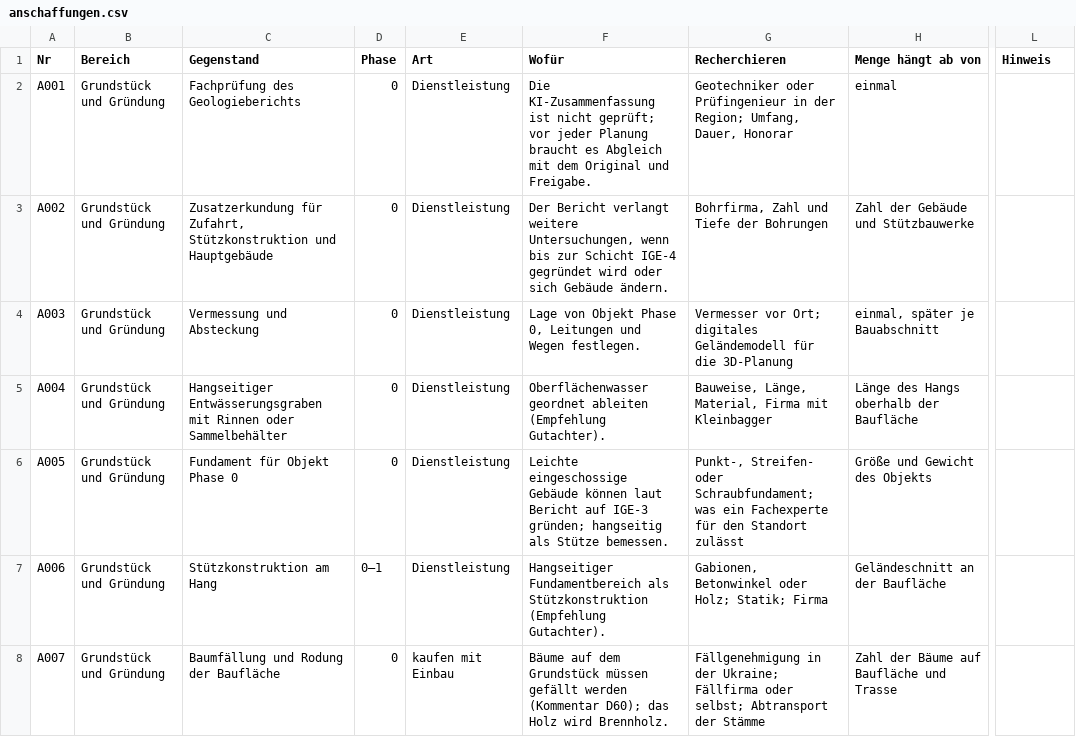
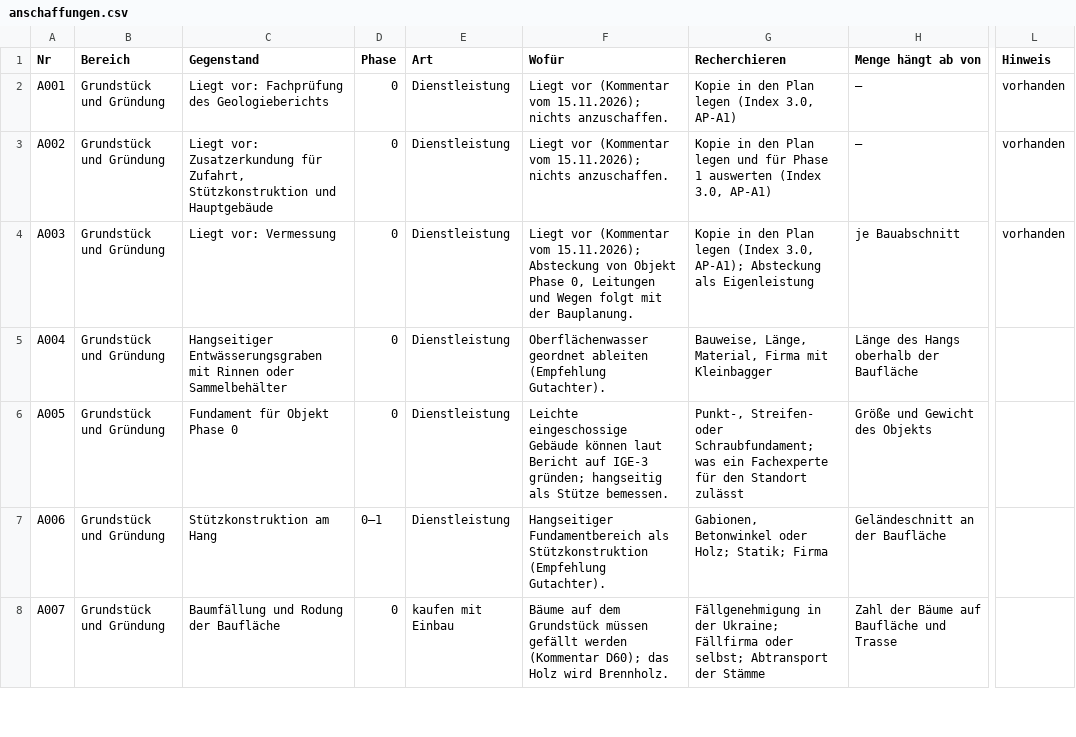
Before and after one commit to Wolfoeden/x-portal, a CSV file: plan/anschaffungen/anschaffungen.csv, drawn as a sheet; only a part is shown, gaps mark what is left out; the diff names each change by its address in the sheet, - before the commit and + after, or states it on an @@ line.

```diff
--- a/plan/anschaffungen/anschaffungen.csv
+++ b/plan/anschaffungen/anschaffungen.csv
-C2 (Gegenstand): Fachprüfung des Geologieberichts
+C2 (Gegenstand): Liegt vor: Fachprüfung des Geologieberichts
-F2 (Wofür): Die KI-Zusammenfassung ist nicht geprüft; vor jeder Planung braucht es Abgleich mit dem Original und Freigabe.
+F2 (Wofür): Liegt vor (Kommentar vom 15.11.2026); nichts anzuschaffen.
-G2 (Recherchieren): Geotechniker oder Prüfingenieur in der Region; Umfang, Dauer, Honorar
+G2 (Recherchieren): Kopie in den Plan legen (Index 3.0, AP-A1)
-H2 (Menge hängt ab von): einmal
+H2 (Menge hängt ab von): –
-L2:L4 (Hinweis): (empty)
+L2:L4 (Hinweis): vorhanden
-C3 (Gegenstand): Zusatzerkundung für…
+C3 (Gegenstand): Liegt vor: Zusatzerkundung für…
-F3 (Wofür): Der Bericht verlangt weitere Untersuchungen, wenn bis zur Schicht IGE-4 gegründet wird oder sich Gebäude ändern.
+F3 (Wofür): Liegt vor (Kommentar vom 15.11.2026); nichts anzuschaffen.
-G3 (Recherchieren): Bohrfirma, Zahl und Tiefe der Bohrungen
+G3 (Recherchieren): Kopie in den Plan legen und für Phase 1 auswerten (Index 3.0, AP-A1)
-H3 (Menge hängt ab von): Zahl der Gebäude und Stützbauwerke
+H3 (Menge hängt ab von): –
-C4 (Gegenstand): Vermessung und Absteckung
+C4 (Gegenstand): Liegt vor: Vermessung
-F4 (Wofür): Lage von Objekt Phase 0, Leitungen und Wegen festlegen.
+F4 (Wofür): Liegt vor (Kommentar vom 15.11.2026); Absteckung von Objekt Phase 0, Leitungen und Wegen folgt mit der Bauplanung.
-G4 (Recherchieren): Vermesser vor Ort; digitales Geländemodell für die 3D-Planung
+G4 (Recherchieren): Kopie in den Plan legen (Index 3.0, AP-A1); Absteckung als Eigenleistung
-H4 (Menge hängt ab von): einmal, später je Bauabschnitt
+H4 (Menge hängt ab von): je Bauabschnitt
```
Also changed, not shown: plan/kosten/vor-dem-investment.csv, 40 other files.
